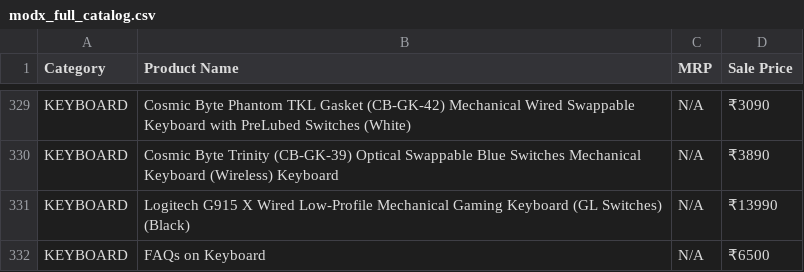
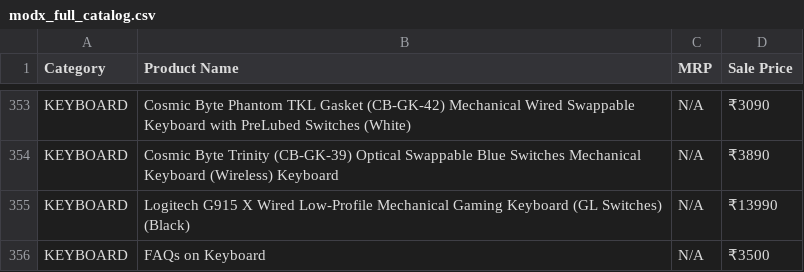
Before and after one commit to PRASAD360/MINE, a CSV file: modx_full_catalog.csv, drawn as a sheet; only a part is shown, gaps mark what is left out; the diff covers the shown part only.

```diff
--- a/modx_full_catalog.csv
+++ b/modx_full_catalog.csv
@@ -331,2 +355,2 @@ KEYBOARD,Cosmic Byte Trinity (CB-GK-39) Optical Swappable Blue Switches Mechanic
 KEYBOARD,Logitech G915 X Wired Low-Profile Mechanical Gaming Keyboard (GL Switches) (Black),N/A,₹13990
-KEYBOARD,FAQs on Keyboard,N/A,₹6500
+KEYBOARD,FAQs on Keyboard,N/A,₹3500
```
Also changed, not shown: 24 added rows and 2 moved rows elsewhere in this file.
